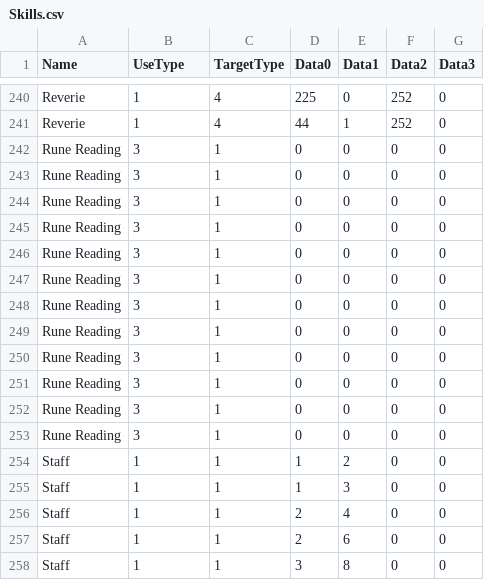
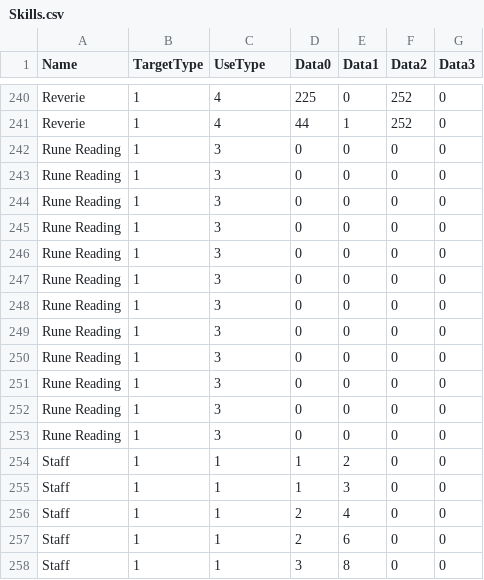
Before and after one commit to ZaneDubya/YserbiusData, a CSV file: Data/Skills.csv, drawn as a sheet; only a part is shown, gaps mark what is left out; the diff names each change by its address in the sheet, - before the commit and + after, or states it on an @@ line.

Commit message:
reversed two fields

```diff
--- a/Data/Skills.csv
+++ b/Data/Skills.csv
-B1: UseType
+B1: TargetType
-C1: TargetType
+C1: UseType
-B242:B253 (TargetType): 3
+B242:B253 (TargetType): 1
-C242:C253 (UseType): 1
+C242:C253 (UseType): 3
```
